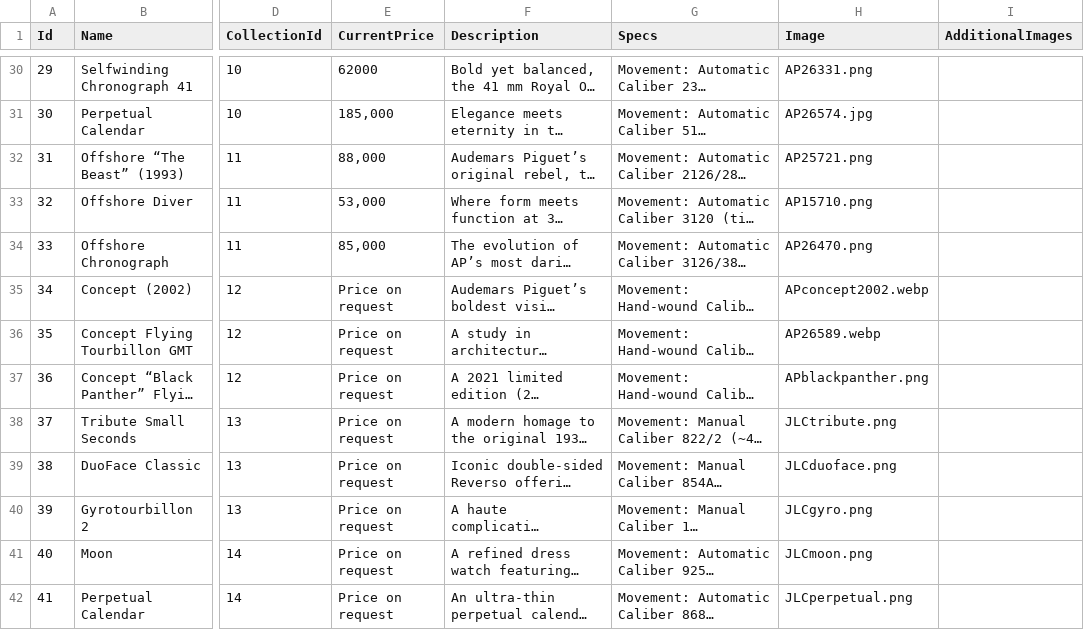
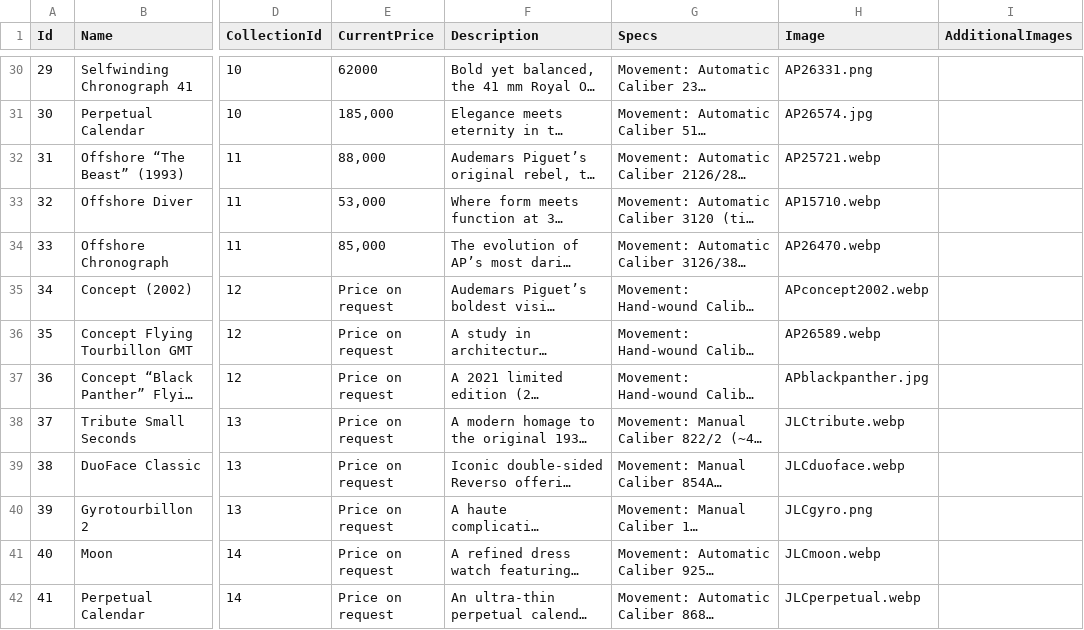
Before and after one commit to hoanganhismeee/Tourbillon, a CSV file: backend/Data/watches.csv, drawn as a sheet; only a part is shown, gaps mark what is left out; long unchanged cells end in …; the diff covers the shown part only; the diff names each change by its address in the sheet, - before the commit and + after, or states it on an @@ line.

Commit message:
Update Images

```diff
--- a/backend/Data/watches.csv
+++ b/backend/Data/watches.csv
-H32 (Image): AP25721.png
+H32 (Image): AP25721.webp
-H33 (Image): AP15710.png
+H33 (Image): AP15710.webp
-H34 (Image): AP26470.png
+H34 (Image): AP26470.webp
-H37 (Image): APblackpanther.png
+H37 (Image): APblackpanther.jpg
-H38 (Image): JLCtribute.png
+H38 (Image): JLCtribute.webp
-H39 (Image): JLCduoface.png
+H39 (Image): JLCduoface.webp
-H41 (Image): JLCmoon.png
+H41 (Image): JLCmoon.webp
-H42 (Image): JLCperpetual.png
+H42 (Image): JLCperpetual.webp
```
Also changed, not shown: 11 edited cells elsewhere in this file, 44 other files.
